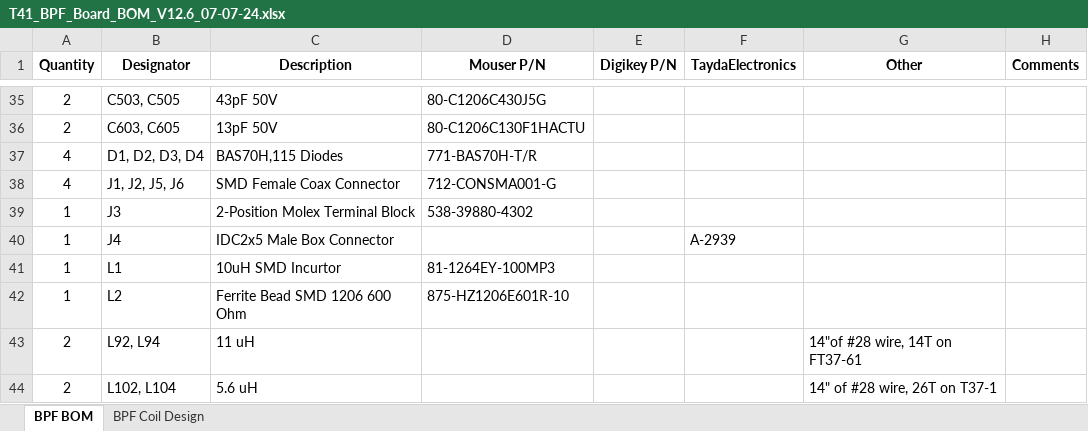
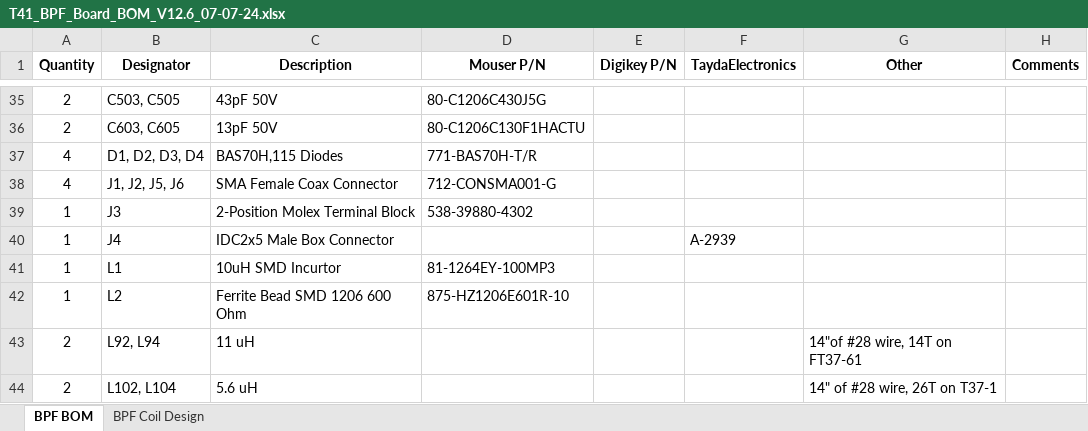
Before and after one commit to DRWJSCHMIDT/T41, an Excel workbook: T41_V012_Files_01-15-24/T41_V012_BOMs/T41_BPF_Board_BOM_V12.6_07-07-24.xlsx, sheet BPF BOM, drawn as a sheet; only a part is shown, gaps mark what is left out; values as stored, in another font and other column widths than the file's, no borders; the diff names each change by its address in the sheet, - before the commit and + after, or states it on an @@ line.

```diff
--- a/T41_V012_Files_01-15-24/T41_V012_BOMs/T41_BPF_Board_BOM_V12.6_07-07-24.xlsx (sheet BPF BOM)
+++ b/T41_V012_Files_01-15-24/T41_V012_BOMs/T41_BPF_Board_BOM_V12.6_07-07-24.xlsx (sheet BPF BOM)
-C38 (Description): SMD Female Coax Connector
+C38 (Description): SMA Female Coax Connector
```
Also changed, not shown: T41_V012_Files_01-15-24/T41_V012_Design_Documents/T41_V12.6_I2C_Assignments.xlsx, 34 other files.
